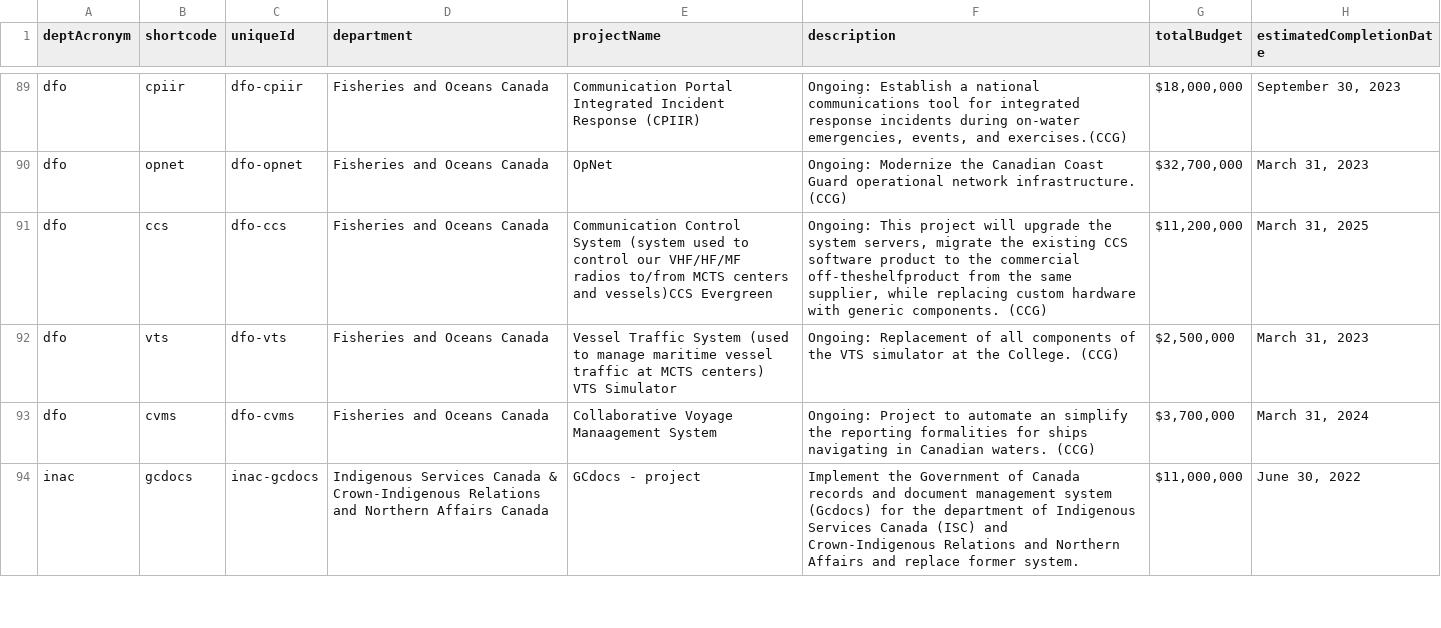
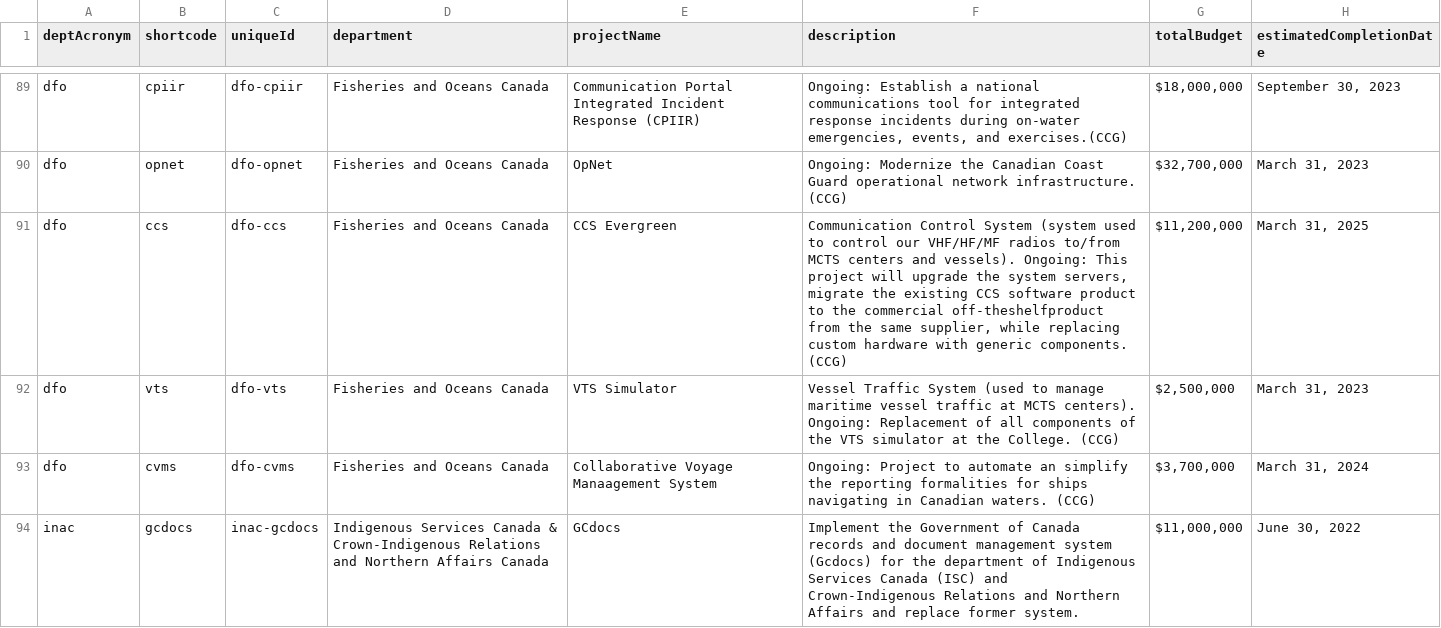
Before and after one commit to YOWCT/large-government-of-canada-it-projects, a CSV file: static/csv/gc-it-projects-2022.csv, drawn as a sheet; only a part is shown, gaps mark what is left out; the diff covers the shown part only; the diff names each change by its address in the sheet, - before the commit and + after, or states it on an @@ line.

```diff
--- a/static/csv/gc-it-projects-2022.csv
+++ b/static/csv/gc-it-projects-2022.csv
-E91 (projectName): Communication Control System (system used to control our VHF/HF/MF radios to/from MCTS centers and vessels)CCS Evergreen
+E91 (projectName): CCS Evergreen
-F91 (description): Ongoing: This…
+F91 (description): Communication Control System (system used to control our VHF/HF/MF radios to/from MCTS centers and vessels). Ongoing: This…
-E92 (projectName): Vessel Traffic System (used to manage maritime vessel traffic at MCTS centers) VTS Simulator
+E92 (projectName): VTS Simulator
-F92 (description): Ongoing: Replacement…
+F92 (description): Vessel Traffic System (used to manage maritime vessel traffic at MCTS centers). Ongoing: Replacement…
-E94 (projectName): GCdocs - project
+E94 (projectName): GCdocs
```
Also changed, not shown: 155 edited cells elsewhere in this file, static/csv/gc-it-projects-2016.csv, static/csv/gc-it-projects-2019.csv, 1 other file.
